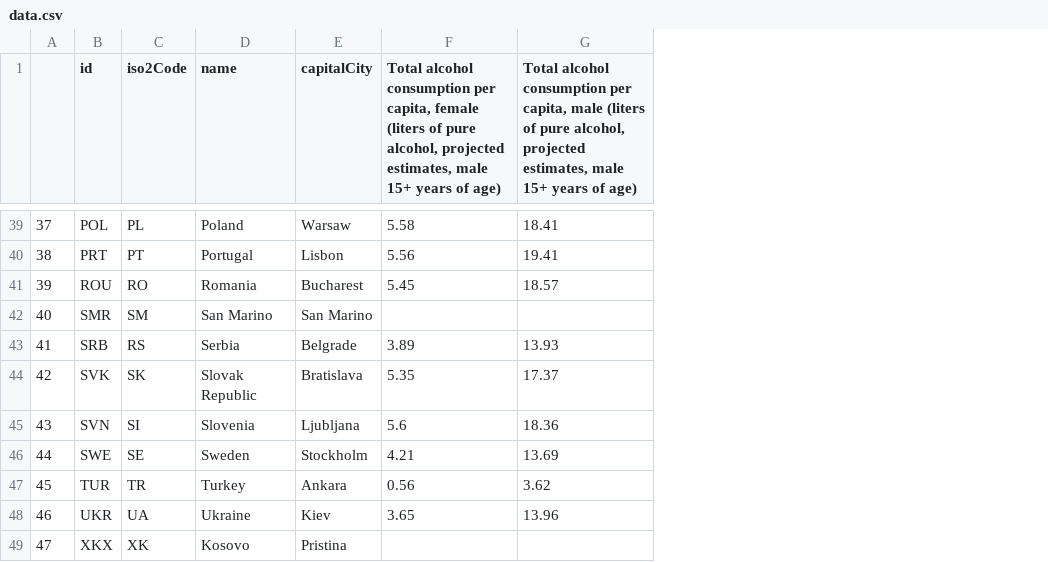
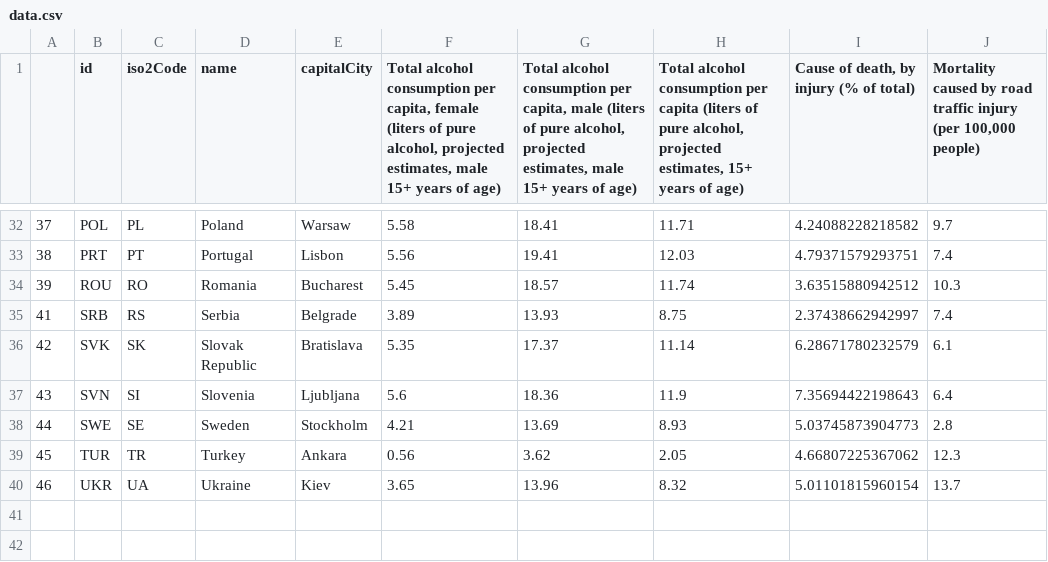
Before and after one commit to andywaltlova/hackathon-27-02-2020, a CSV file: data/data.csv, drawn as a sheet; only a part is shown, gaps mark what is left out; removed rows and columns are numbered as before the commit, all else as after; the diff covers the shown part only; the diff names each change by its address in the sheet, - before the commit and + after, or states it on an @@ line.

```diff
--- a/data/data.csv
+++ b/data/data.csv
+column H, row 1: Total alcohol consumption per capita (liters of pure alcohol, projected estimates, 15+ years of age); rows 32-40: 11.71 | 12.03 | 11.74 | 8.75 | 11.14 | 11.9 | 8.93 | 2.05 | 8.32
+column I, row 1: Cause of death, by injury (% of total); rows 32-40: 4.24088228218582 | 4.79371579293751 | 3.63515880942512 | 2.37438662942997 | 6.28671780232579 | 7.35694422198643 | 5.03745873904773 | 4.66807225367062 | 5.01101815960154
+column J, row 1: Mortality caused by road traffic injury (per 100,000 people); rows 32-40: 9.7 | 7.4 | 10.3 | 7.4 | 6.1 | 6.4 | 2.8 | 12.3 | 13.7
-row 42: 40 | SMR | SM | San Marino | San Marino
-row 49: 47 | XKX | XK | Kosovo | Pristina
```
Also changed, not shown: 7 removed rows elsewhere in this file, data/alcohol.csv, 2 other files.
